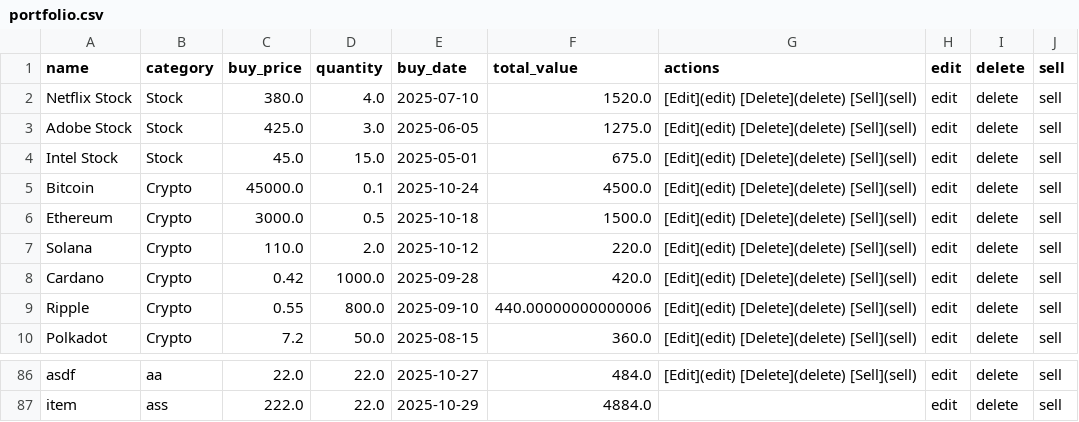
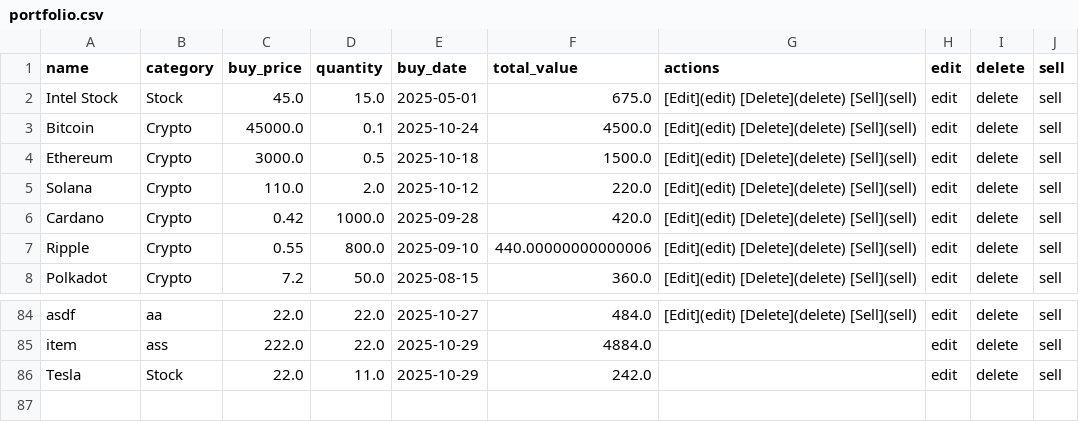
Before and after one commit to nil4ik/custom_portfolio_project, a CSV file: data/portfolio.csv, drawn as a sheet; only a part is shown, gaps mark what is left out.

Commit message:
improve table style

```diff
--- a/data/portfolio.csv
+++ b/data/portfolio.csv
@@ -1,4 +1,2 @@
 name,category,buy_price,quantity,buy_date,total_value,actions,edit,delete,sell
-Netflix Stock,Stock,380.0,4.0,2025-07-10,1520.0,[Edit](edit)  [Delete](delete)  [Sell](sell),edit,delete,sell
-Adobe Stock,Stock,425.0,3.0,2025-06-05,1275.0,[Edit](edit)  [Delete](delete)  [Sell](sell),edit,delete,sell
 Intel Stock,Stock,45.0,15.0,2025-05-01,675.0,[Edit](edit)  [Delete](delete)  [Sell](sell),edit,delete,sell
@@ -87 +85,2 @@ asdf,aa,22.0,22.0,2025-10-27,484.0,[Edit](edit)  [Delete](delete)  [Sell](sell),
 item,ass,222.0,22.0,2025-10-29,4884.0,,edit,delete,sell
+Tesla ,Stock,22.0,11.0,2025-10-29,242.0,,edit,delete,sell
```
Also changed, not shown: 6 other files.
